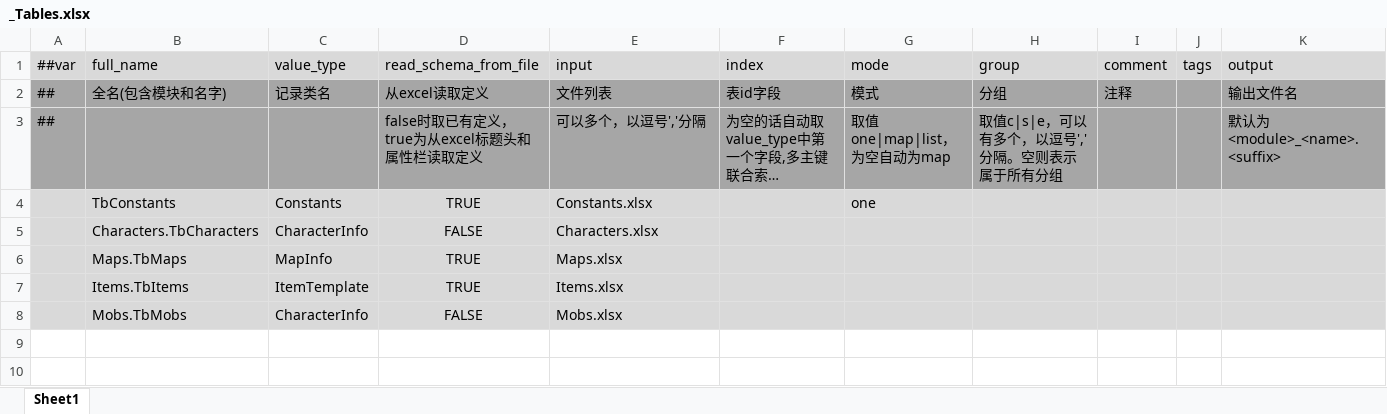
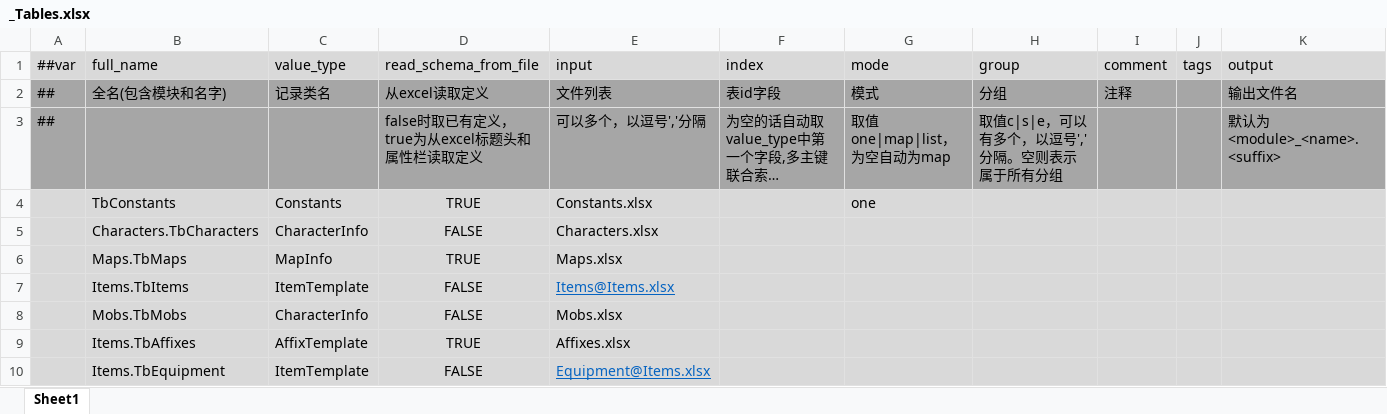
Before and after one commit to Abab-bk/FlowerRPGGD, an Excel workbook: Tools/Luban/Datas/_Tables.xlsx, sheet Sheet1, drawn as a sheet; long unchanged cells end in …; values as stored, in another font and other column widths than the file's, no borders; the diff names each change by its address in the sheet, - before the commit and + after, or states it on an @@ line.

```diff
--- a/Tools/Luban/Datas/_Tables.xlsx (sheet Sheet1)
+++ b/Tools/Luban/Datas/_Tables.xlsx (sheet Sheet1)
-D7 (read_schema_from_file): TRUE
+D7 (read_schema_from_file): FALSE
-E7 (input): Items.xlsx
+E7 (input): Items@Items.xlsx
@@ E7 underline: off → on, text colour: black → #0563C1 @@
+row 9:  | Items.TbAffixes | AffixTemplate | TRUE | Affixes.xlsx
+row 10:  | Items.TbEquipment | ItemTemplate | FALSE | Equipment@Items.xlsx
```
Also changed, not shown: Tools/Luban/Datas/Items.xlsx, Tools/Luban/Datas/_Beans.xlsx, 31 other files.
